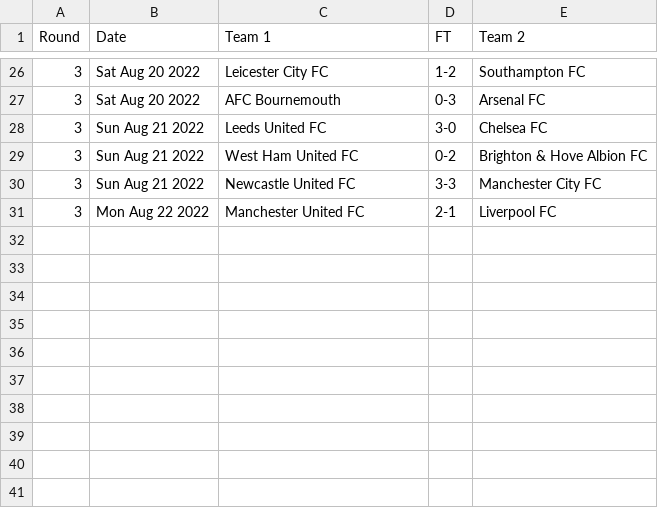
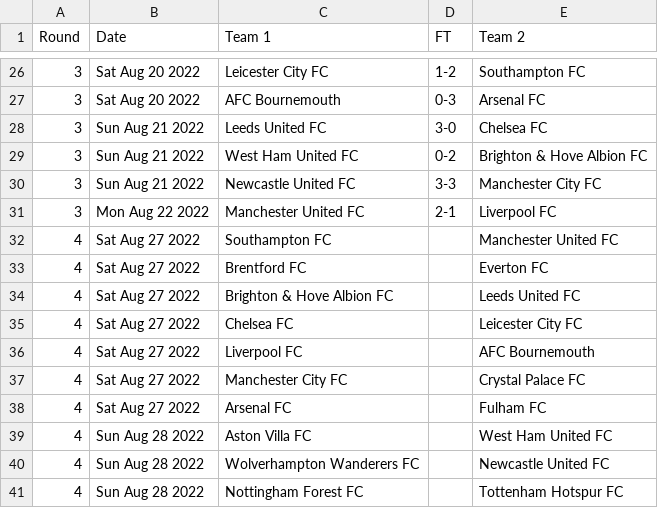
Before and after one commit to nickfraser/england, a CSV file: 2020s/2022-23/eng.1.csv, drawn as a sheet; only a part is shown, gaps mark what is left out; the diff names each change by its address in the sheet, - before the commit and + after, or states it on an @@ line.

Commit message:
[2022-23] Added round 4 fixtures.

```diff
--- a/2020s/2022-23/eng.1.csv
+++ b/2020s/2022-23/eng.1.csv
+row 32: 4 | Sat Aug 27 2022 | Southampton FC |  | Manchester United FC
+row 33: 4 | Sat Aug 27 2022 | Brentford FC |  | Everton FC
+row 34: 4 | Sat Aug 27 2022 | Brighton & Hove Albion FC |  | Leeds United FC
+row 35: 4 | Sat Aug 27 2022 | Chelsea FC |  | Leicester City FC
+row 36: 4 | Sat Aug 27 2022 | Liverpool FC |  | AFC Bournemouth
+row 37: 4 | Sat Aug 27 2022 | Manchester City FC |  | Crystal Palace FC
+row 38: 4 | Sat Aug 27 2022 | Arsenal FC |  | Fulham FC
+row 39: 4 | Sun Aug 28 2022 | Aston Villa FC |  | West Ham United FC
+row 40: 4 | Sun Aug 28 2022 | Wolverhampton Wanderers FC |  | Newcastle United FC
+row 41: 4 | Sun Aug 28 2022 | Nottingham Forest FC |  | Tottenham Hotspur FC
```
